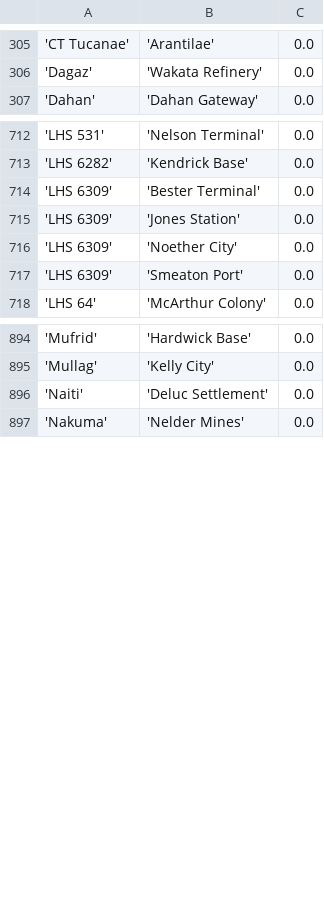
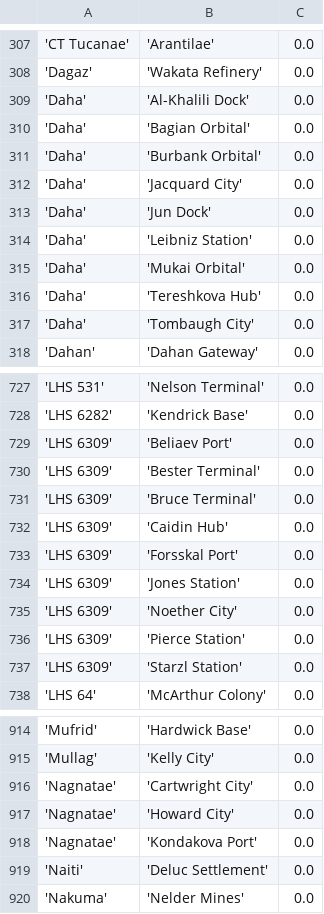
Before and after one commit to eyeonus/Trade-Dangerous, a CSV file: data/Station.csv, drawn as a sheet; only a part is shown, gaps mark what is left out; addresses are those after the commit; the diff covers the shown part only; the diff names each change by its address in the sheet, - before the commit and + after, or states it on an @@ line.

```diff
--- a/data/Station.csv
+++ b/data/Station.csv
+row 309: 'Daha' | 'Al-Khalili Dock' | 0.0
+row 310: 'Daha' | 'Bagian Orbital' | 0.0
+row 311: 'Daha' | 'Burbank Orbital' | 0.0
+row 312: 'Daha' | 'Jacquard City' | 0.0
+row 313: 'Daha' | 'Jun Dock' | 0.0
+row 314: 'Daha' | 'Leibniz Station' | 0.0
+row 315: 'Daha' | 'Mukai Orbital' | 0.0
+row 316: 'Daha' | 'Tereshkova Hub' | 0.0
+row 317: 'Daha' | 'Tombaugh City' | 0.0
+row 729: 'LHS 6309' | 'Beliaev Port' | 0.0
+row 731: 'LHS 6309' | 'Bruce Terminal' | 0.0
+row 732: 'LHS 6309' | 'Caidin Hub' | 0.0
+row 733: 'LHS 6309' | 'Forsskal Port' | 0.0
-B736: 'Smeaton Port'
+B736: 'Pierce Station'
+row 737: 'LHS 6309' | 'Starzl Station' | 0.0
+row 916: 'Nagnatae' | 'Cartwright City' | 0.0
+row 917: 'Nagnatae' | 'Howard City' | 0.0
+row 918: 'Nagnatae' | 'Kondakova Port' | 0.0
```
Also changed, not shown: 8 added rows, 1 moved row and 1 edited cell elsewhere in this file, data/Ship.csv, 1 other file.
